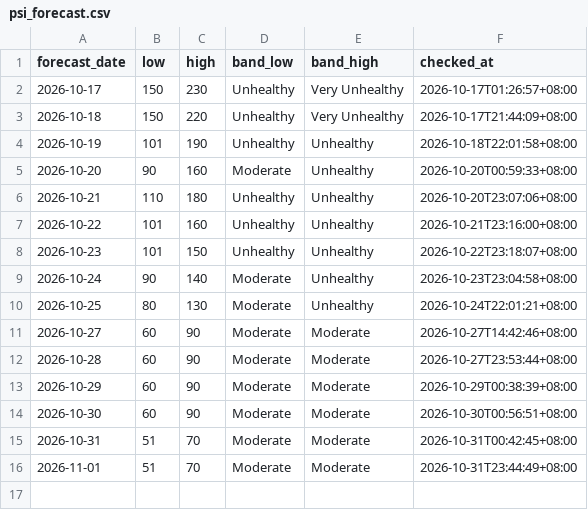
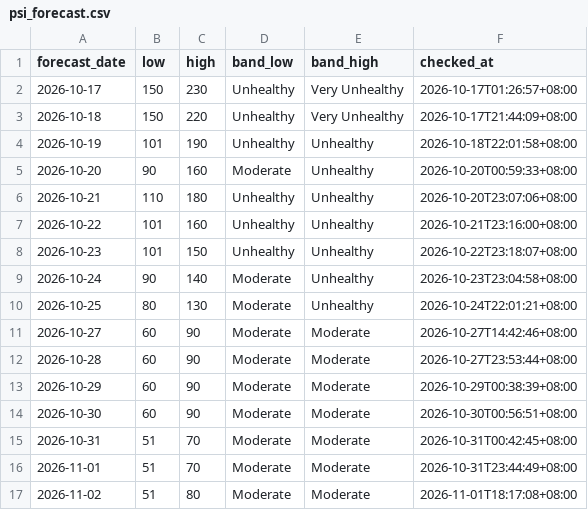
Before and after one commit to sportsafetysandbox/hazemanagementdashboard, a CSV file: data/psi_forecast.csv, drawn as a sheet; the diff names each change by its address in the sheet, - before the commit and + after, or states it on an @@ line.

```diff
--- a/data/psi_forecast.csv
+++ b/data/psi_forecast.csv
+row 17: 2026-11-02 | 51 | 80 | Moderate | Moderate | 2026-11-01T18:17:08+08:00
```
Also changed, not shown: data/pm25_1hr.csv, data/psi_24hr.csv, 5 other files.
